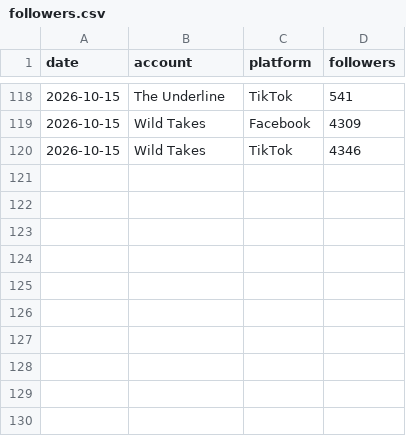
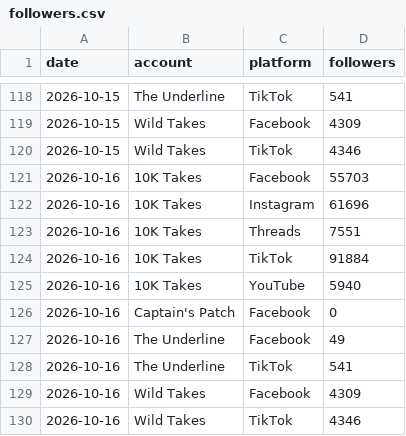
Before and after one commit to 10000takes/10k-takes-data, a CSV file: followers.csv, drawn as a sheet; only a part is shown, gaps mark what is left out.

```diff
--- a/followers.csv
+++ b/followers.csv
@@ -120 +120,11 @@ date,account,platform,followers
 2026-10-15,Wild Takes,TikTok,4346
+2026-10-16,10K Takes,Facebook,55703
+2026-10-16,10K Takes,Instagram,61696
+2026-10-16,10K Takes,Threads,7551
+2026-10-16,10K Takes,TikTok,91884
+2026-10-16,10K Takes,YouTube,5940
+2026-10-16,Captain's Patch,Facebook,0
+2026-10-16,The Underline,Facebook,49
+2026-10-16,The Underline,TikTok,541
+2026-10-16,Wild Takes,Facebook,4309
+2026-10-16,Wild Takes,TikTok,4346
```
Also changed, not shown: metrics.csv.
